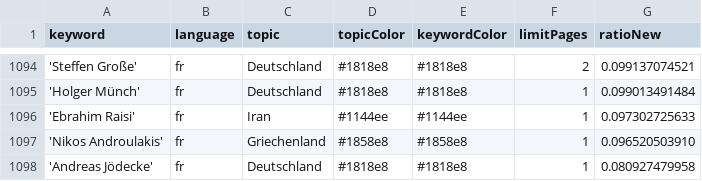
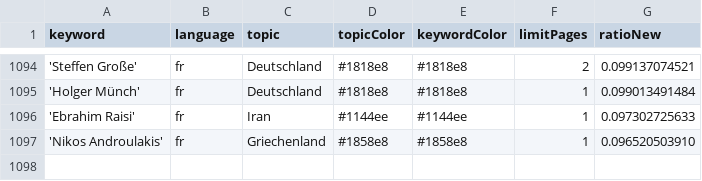
Before and after one commit to JoPhi24-news/gensChuchoter, a CSV file: keywords.csv, drawn as a sheet; only a part is shown, gaps mark what is left out.

Commit message:
Commit from GitHub Actions (harvest:0.0)

```diff
--- a/keywords.csv
+++ b/keywords.csv
@@ -1097,2 +1097 @@ keyword,language,topic,topicColor,keywordColor,limitPages,ratioNew
 'Nikos Androulakis',fr,Griechenland,#1858e8,#1858e8,1,0.096520503910
-'Andreas Jödecke',fr,Deutschland,#1818e8,#1818e8,1,0.080927479958
```
